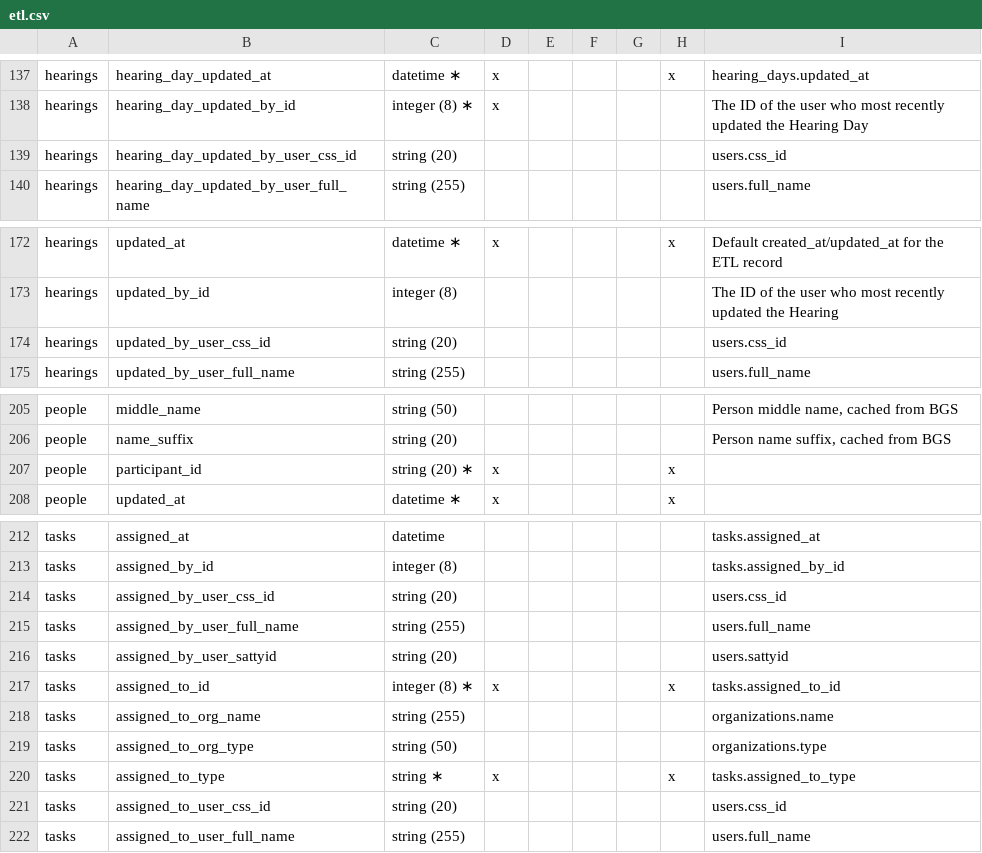
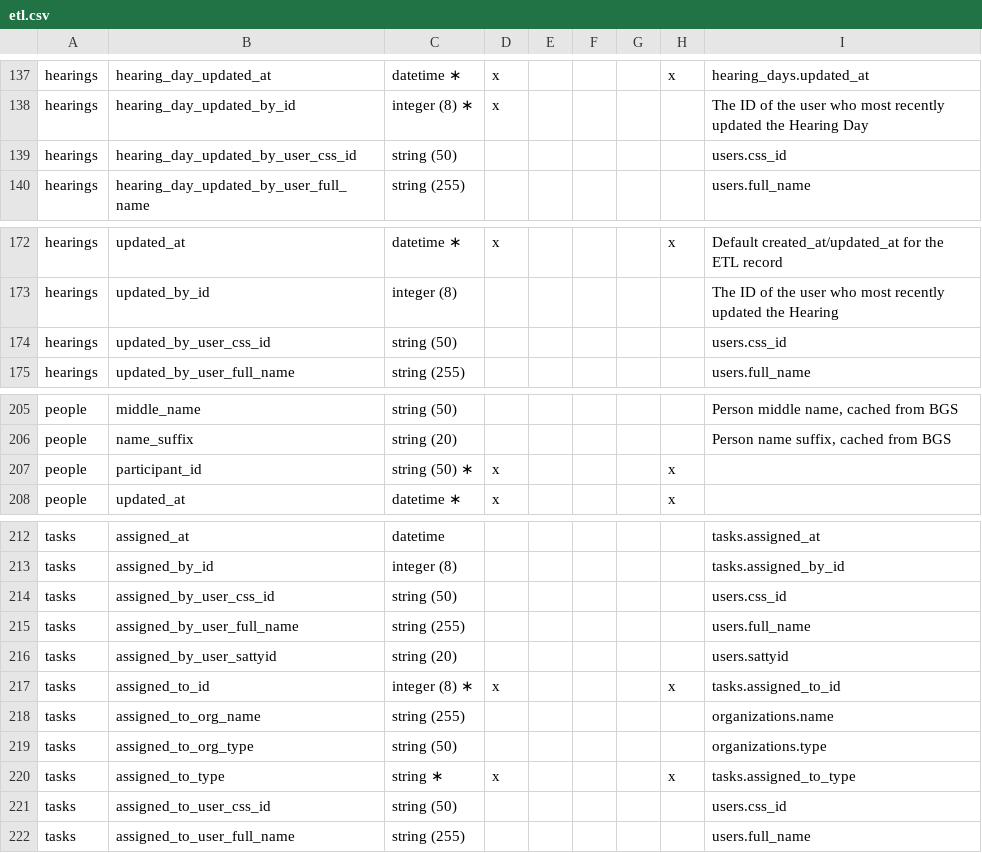
Before and after one commit to department-of-veterans-affairs/caseflow, a CSV file: docs/schema/etl.csv, drawn as a sheet; only a part is shown, gaps mark what is left out; the diff covers the shown part only.

```diff
--- a/docs/schema/etl.csv
+++ b/docs/schema/etl.csv
@@ -138,3 +138,3 @@ hearings,hearing_day_updated_at,datetime ∗,x,,,,x,hearing_days.updated_at
 hearings,hearing_day_updated_by_id,integer (8) ∗,x,,,,,The ID of the user who most recently updated the Hearing Day
-hearings,hearing_day_updated_by_user_css_id,string (20),,,,,,users.css_id
+hearings,hearing_day_updated_by_user_css_id,string (50),,,,,,users.css_id
 hearings,hearing_day_updated_by_user_full_name,string (255),,,,,,users.full_name
@@ -173,3 +173,3 @@ hearings,updated_at,datetime ∗,x,,,,x,Default created_at/updated_at for the
 hearings,updated_by_id,integer (8),,,,,,The ID of the user who most recently updated the Hearing
-hearings,updated_by_user_css_id,string (20),,,,,,users.css_id
+hearings,updated_by_user_css_id,string (50),,,,,,users.css_id
 hearings,updated_by_user_full_name,string (255),,,,,,users.full_name
@@ -206,3 +206,3 @@ people,middle_name,string (50),,,,,,"Person middle name, cached from BGS"
 people,name_suffix,string (20),,,,,,"Person name suffix, cached from BGS"
-people,participant_id,string (20) ∗,x,,,,x,
+people,participant_id,string (50) ∗,x,,,,x,
 people,updated_at,datetime ∗,x,,,,x,
@@ -213,3 +213,3 @@ tasks,assigned_at,datetime,,,,,,tasks.assigned_at
 tasks,assigned_by_id,integer (8),,,,,,tasks.assigned_by_id
-tasks,assigned_by_user_css_id,string (20),,,,,,users.css_id
+tasks,assigned_by_user_css_id,string (50),,,,,,users.css_id
 tasks,assigned_by_user_full_name,string (255),,,,,,users.full_name
@@ -220,3 +220,3 @@ tasks,assigned_to_org_type,string (50),,,,,,organizations.type
 tasks,assigned_to_type,string ∗,x,,,,x,tasks.assigned_to_type
-tasks,assigned_to_user_css_id,string (20),,,,,,users.css_id
+tasks,assigned_to_user_css_id,string (50),,,,,,users.css_id
 tasks,assigned_to_user_full_name,string (255),,,,,,users.full_name
```
Also changed, not shown: 6 edited cells elsewhere in this file, 4 other files.
